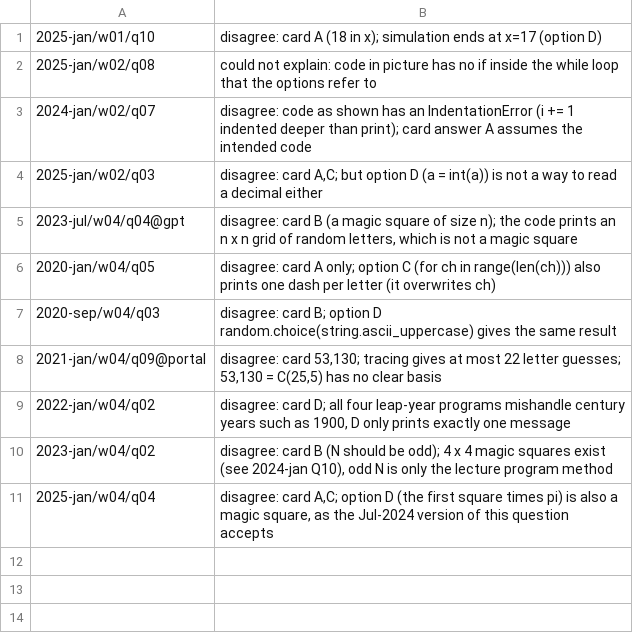
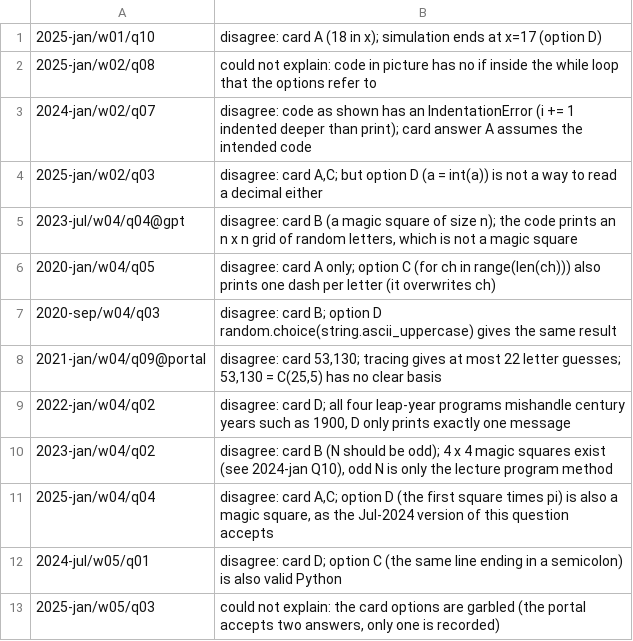
Before and after one commit to JyRaGa/NPTEL-The-Joy-of-Computing-using-Python, a TSV file: index/explain/skipped.tsv, drawn as a sheet; the diff names each change by its address in the sheet, - before the commit and + after, or states it on an @@ line.

```diff
--- a/index/explain/skipped.tsv
+++ b/index/explain/skipped.tsv
+row 12: 2024-jul/w05/q01 | disagree: card D; option C (the same line ending in a semicolon) is also valid Python
+row 13: 2025-jan/w05/q03 | could not explain: the card options are garbled (the portal accepts two answers, only one is recorded)
```
Also changed, not shown: 3 other files.
